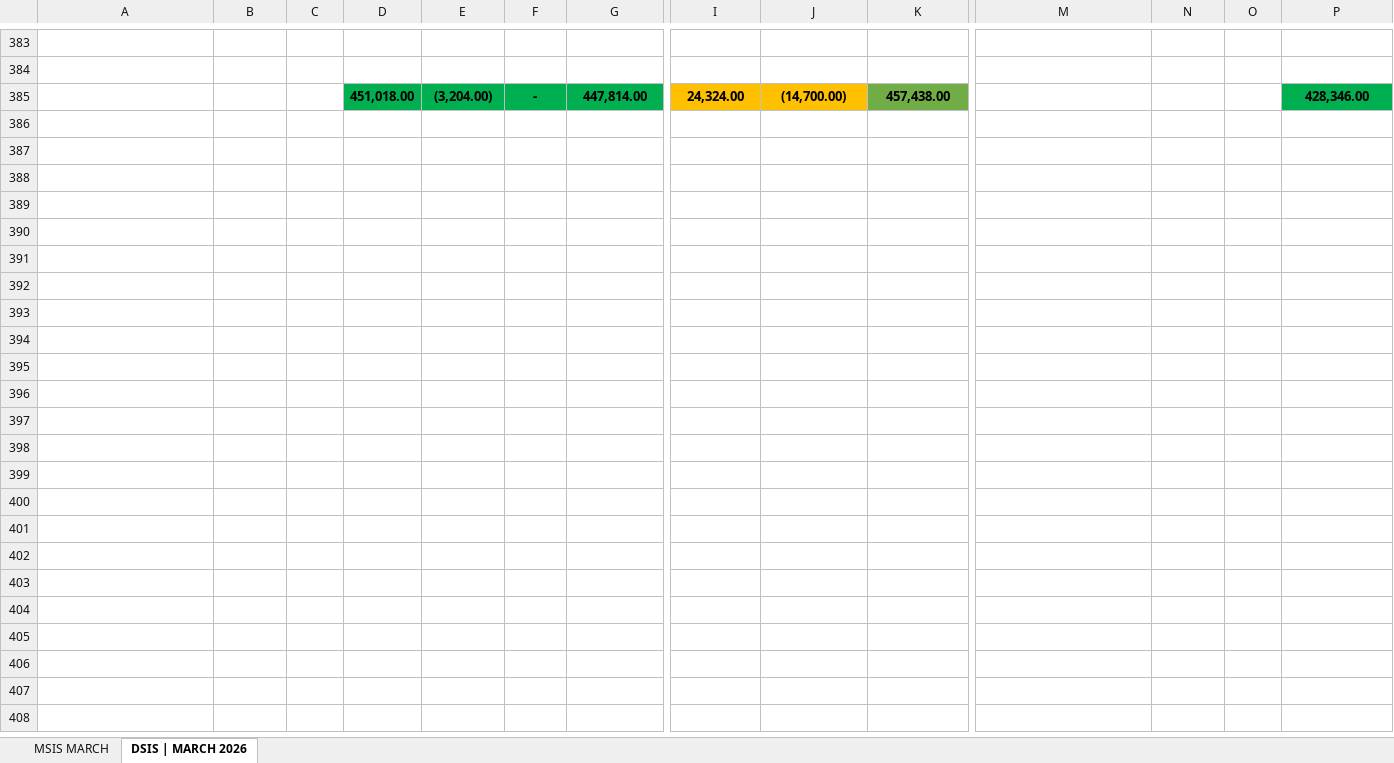
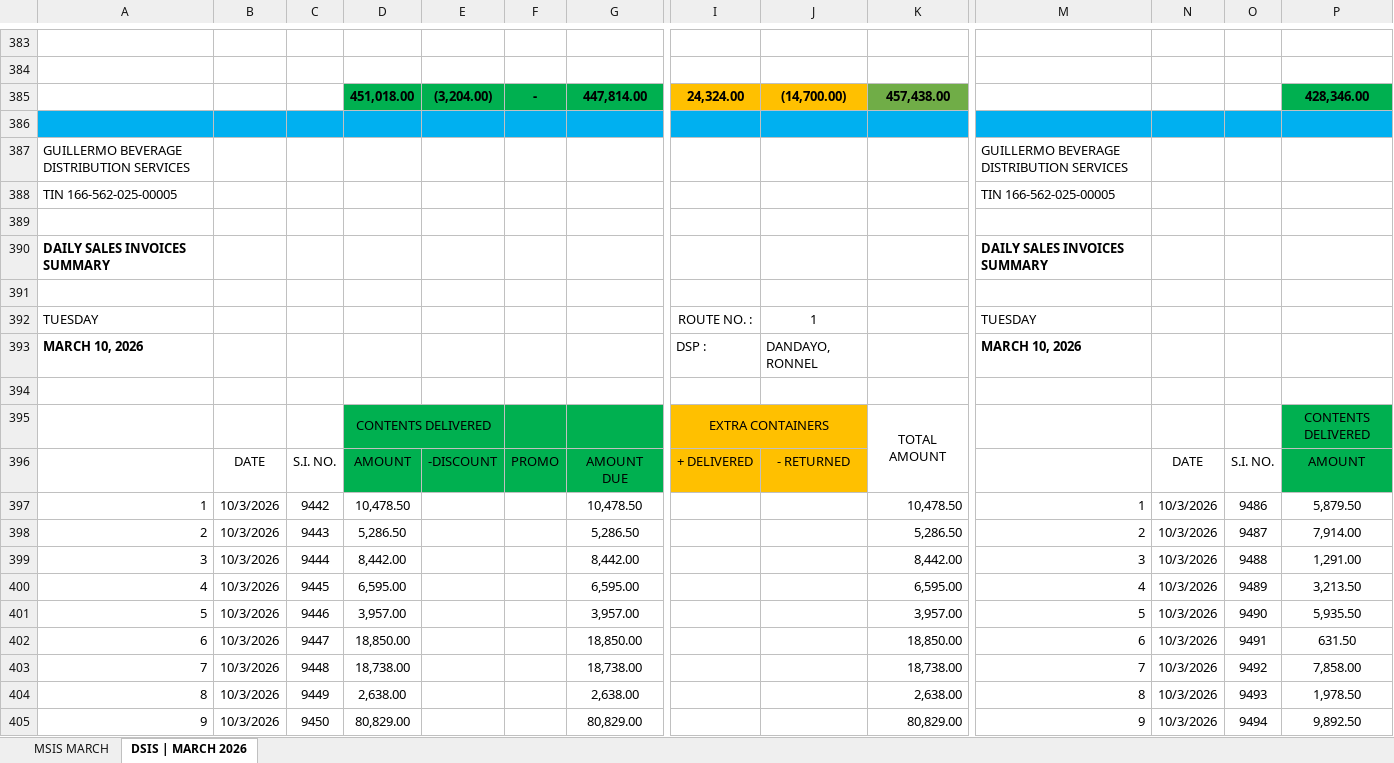
Before and after one commit to fliqlo/GBDS, an Excel workbook: GBDS MARCH FILES 2026/MSIS - MARCH 2026.xlsx, sheet DSIS | MARCH 2026, drawn as a sheet; only a part is shown, gaps mark what is left out; values as stored, in another font and other column widths than the file's, no borders; rows hold the shown columns only; the diff covers the shown part only; the diff names each change by its address in the sheet, - before the commit and + after, or states it on an @@ line.

Commit message:
GBDS MARCH FILES 2026 | fliqlo@GBDS

```diff
--- a/GBDS MARCH FILES 2026/MSIS - MARCH 2026.xlsx (sheet DSIS | MARCH 2026)
+++ b/GBDS MARCH FILES 2026/MSIS - MARCH 2026.xlsx (sheet DSIS | MARCH 2026)
+row 386: (empty)
+row 387: GUILLERMO BEVERAGE DISTRIBUTION SERVICES |  |  |  |  |  |  |  |  |  | GUILLERMO BEVERAGE DISTRIBUTION SERVICES
+row 388: TIN 166-562-025-00005 |  |  |  |  |  |  |  |  |  | TIN 166-562-025-00005
+row 389: (empty)
+row 390: DAILY SALES INVOICES SUMMARY |  |  |  |  |  |  |  |  |  | DAILY SALES INVOICES SUMMARY
+row 391: (empty)
+row 392: TUESDAY |  |  |  |  |  |  | ROUTE NO. : | 1 |  | TUESDAY
+row 393: MARCH 10, 2026 |  |  |  |  |  |  | DSP : | DANDAYO, RONNEL |  | MARCH 10, 2026
+row 394: (empty)
+row 395:  |  |  | CONTENTS DELIVERED |  |  |  | EXTRA CONTAINERS |  | TOTAL AMOUNT |  |  |  | CONTENTS DELIVERED
+row 396:  | DATE | S.I. NO. | AMOUNT | -DISCOUNT | PROMO | AMOUNT DUE | + DELIVERED | - RETURNED |  |  | DATE | S.I. NO. | AMOUNT
+row 397: 1 | 10/3/2026 | 9442 | 10,478.50 |  |  | 10,478.50 |  |  | 10,478.50 | 1 | 10/3/2026 | 9486 | 5,879.50
+row 398: 2 | 10/3/2026 | 9443 | 5,286.50 |  |  | 5,286.50 |  |  | 5,286.50 | 2 | 10/3/2026 | 9487 | 7,914.00
+row 399: 3 | 10/3/2026 | 9444 | 8,442.00 |  |  | 8,442.00 |  |  | 8,442.00 | 3 | 10/3/2026 | 9488 | 1,291.00
+row 400: 4 | 10/3/2026 | 9445 | 6,595.00 |  |  | 6,595.00 |  |  | 6,595.00 | 4 | 10/3/2026 | 9489 | 3,213.50
+row 401: 5 | 10/3/2026 | 9446 | 3,957.00 |  |  | 3,957.00 |  |  | 3,957.00 | 5 | 10/3/2026 | 9490 | 5,935.50
+row 402: 6 | 10/3/2026 | 9447 | 18,850.00 |  |  | 18,850.00 |  |  | 18,850.00 | 6 | 10/3/2026 | 9491 | 631.50
+row 403: 7 | 10/3/2026 | 9448 | 18,738.00 |  |  | 18,738.00 |  |  | 18,738.00 | 7 | 10/3/2026 | 9492 | 7,858.00
+row 404: 8 | 10/3/2026 | 9449 | 2,638.00 |  |  | 2,638.00 |  |  | 2,638.00 | 8 | 10/3/2026 | 9493 | 1,978.50
+row 405: 9 | 10/3/2026 | 9450 | 80,829.00 |  |  | 80,829.00 |  |  | 80,829.00 | 9 | 10/3/2026 | 9494 | 9,892.50
```
Also changed, not shown: 35 added rows elsewhere in this sheet, sheet MSIS MARCH, GBDS MARCH FILES 2026/SCRR CALCULATOR - MARCH 2026.xlsx, 2 other files.
